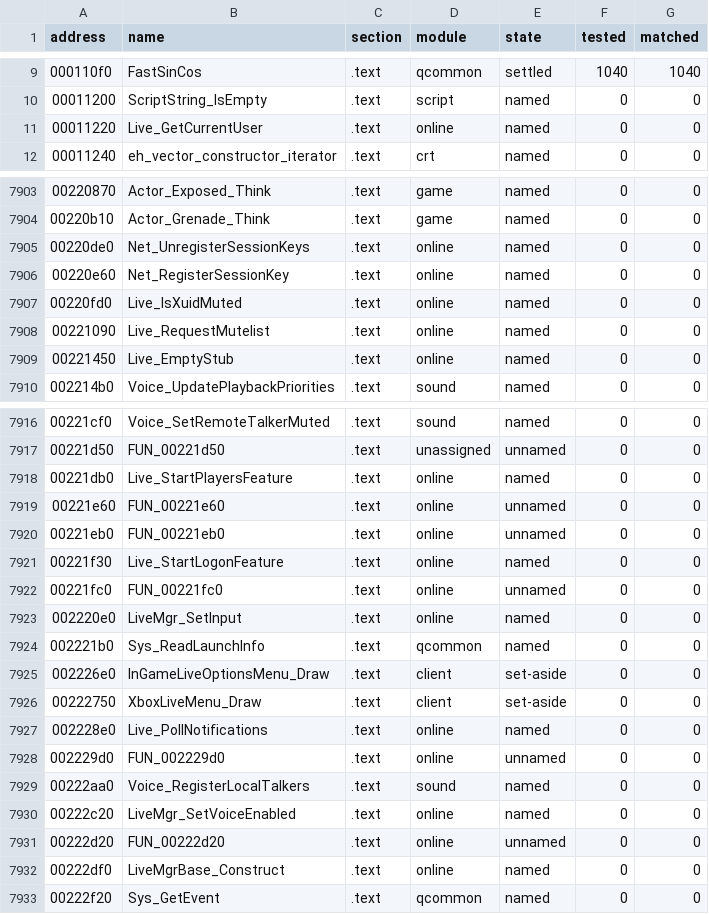
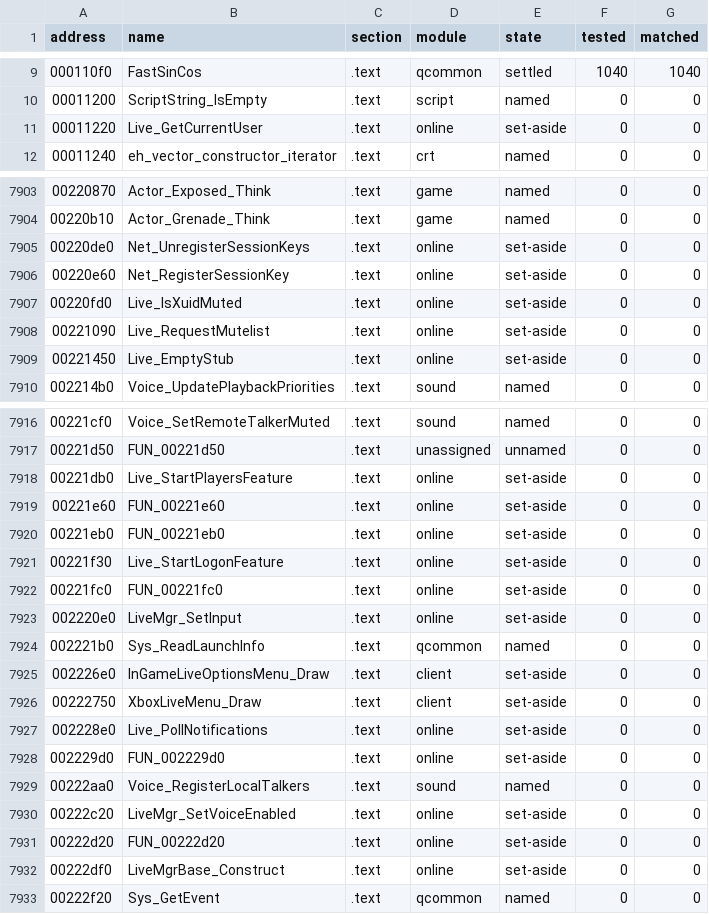
Before and after one commit to SmokeDoggy044/CoD2-BRO-Decomp, a CSV file: tools/data/progress.csv, drawn as a sheet; only a part is shown, gaps mark what is left out; the diff covers the shown part only.

```diff
--- a/tools/data/progress.csv
+++ b/tools/data/progress.csv
@@ -10,3 +10,3 @@ address,name,section,module,state,tested,matched
 00011200,ScriptString_IsEmpty,.text,script,named,0,0
-00011220,Live_GetCurrentUser,.text,online,named,0,0
+00011220,Live_GetCurrentUser,.text,online,set-aside,0,0
 00011240,eh_vector_constructor_iterator,.text,crt,named,0,0
@@ -7904,7 +7904,7 @@ address,name,section,module,state,tested,matched
 00220b10,Actor_Grenade_Think,.text,game,named,0,0
-00220de0,Net_UnregisterSessionKeys,.text,online,named,0,0
-00220e60,Net_RegisterSessionKey,.text,online,named,0,0
-00220fd0,Live_IsXuidMuted,.text,online,named,0,0
-00221090,Live_RequestMutelist,.text,online,named,0,0
-00221450,Live_EmptyStub,.text,online,named,0,0
+00220de0,Net_UnregisterSessionKeys,.text,online,set-aside,0,0
+00220e60,Net_RegisterSessionKey,.text,online,set-aside,0,0
+00220fd0,Live_IsXuidMuted,.text,online,set-aside,0,0
+00221090,Live_RequestMutelist,.text,online,set-aside,0,0
+00221450,Live_EmptyStub,.text,online,set-aside,0,0
 002214b0,Voice_UpdatePlaybackPriorities,.text,sound,named,0,0
@@ -7917,8 +7917,8 @@ address,name,section,module,state,tested,matched
 00221d50,FUN_00221d50,.text,unassigned,unnamed,0,0
-00221db0,Live_StartPlayersFeature,.text,online,named,0,0
-00221e60,FUN_00221e60,.text,online,unnamed,0,0
-00221eb0,FUN_00221eb0,.text,online,unnamed,0,0
-00221f30,Live_StartLogonFeature,.text,online,named,0,0
-00221fc0,FUN_00221fc0,.text,online,unnamed,0,0
-002220e0,LiveMgr_SetInput,.text,online,named,0,0
+00221db0,Live_StartPlayersFeature,.text,online,set-aside,0,0
+00221e60,FUN_00221e60,.text,online,set-aside,0,0
+00221eb0,FUN_00221eb0,.text,online,set-aside,0,0
+00221f30,Live_StartLogonFeature,.text,online,set-aside,0,0
+00221fc0,FUN_00221fc0,.text,online,set-aside,0,0
+002220e0,LiveMgr_SetInput,.text,online,set-aside,0,0
 002221b0,Sys_ReadLaunchInfo,.text,qcommon,named,0,0
@@ -7926,8 +7926,8 @@ address,name,section,module,state,tested,matched
 00222750,XboxLiveMenu_Draw,.text,client,set-aside,0,0
-002228e0,Live_PollNotifications,.text,online,named,0,0
-002229d0,FUN_002229d0,.text,online,unnamed,0,0
+002228e0,Live_PollNotifications,.text,online,set-aside,0,0
+002229d0,FUN_002229d0,.text,online,set-aside,0,0
 00222aa0,Voice_RegisterLocalTalkers,.text,sound,named,0,0
-00222c20,LiveMgr_SetVoiceEnabled,.text,online,named,0,0
-00222d20,FUN_00222d20,.text,online,unnamed,0,0
-00222df0,LiveMgrBase_Construct,.text,online,named,0,0
+00222c20,LiveMgr_SetVoiceEnabled,.text,online,set-aside,0,0
+00222d20,FUN_00222d20,.text,online,set-aside,0,0
+00222df0,LiveMgrBase_Construct,.text,online,set-aside,0,0
 00222f20,Sys_GetEvent,.text,qcommon,named,0,0
```
Also changed, not shown: 10 edited cells elsewhere in this file, tools/data/set_aside.csv, 3 other files.
